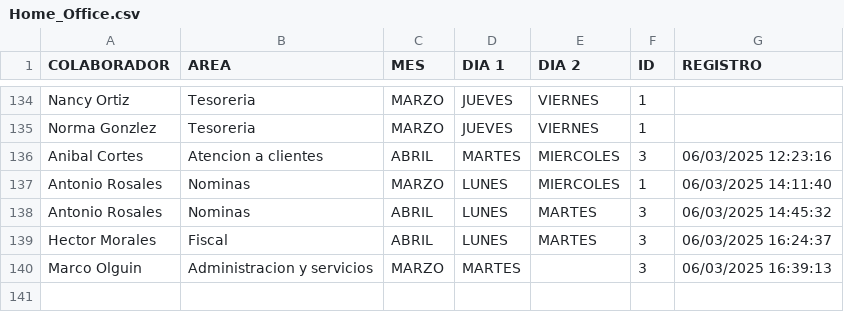
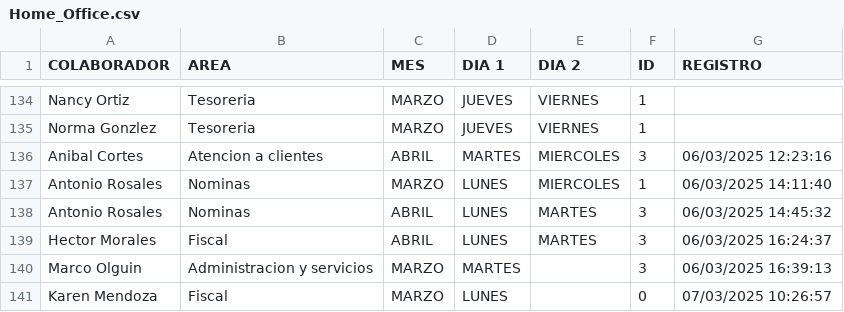
Before and after one commit to BM1012/AsistenciasTV, a CSV file: Home_Office.csv, drawn as a sheet; only a part is shown, gaps mark what is left out; the diff names each change by its address in the sheet, - before the commit and + after, or states it on an @@ line.

Commit message:
Actualización automática del archivo

```diff
--- a/Home_Office.csv
+++ b/Home_Office.csv
+row 141: Karen Mendoza | Fiscal | MARZO | LUNES |  | 0 | 07/03/2025 10:26:57
```
